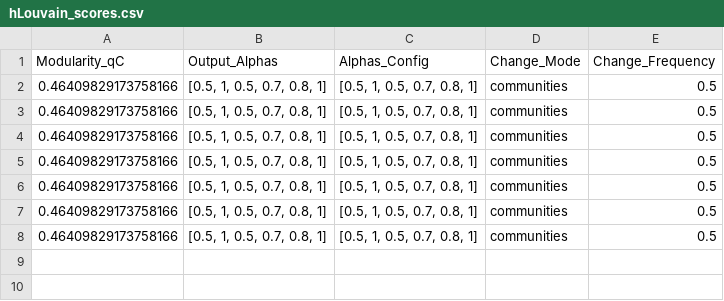
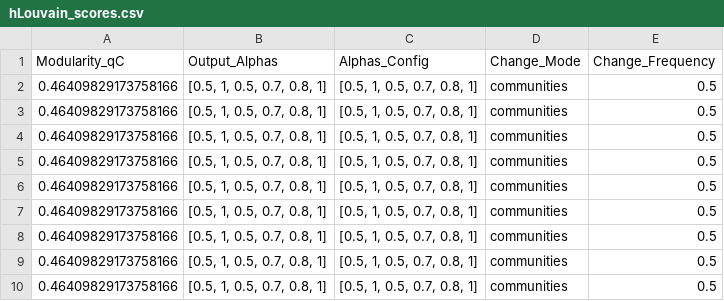
Before and after one commit to devarashs/EC-h-Louvain, a CSV file: src/results/hLouvain_scores.csv, drawn as a sheet; the diff names each change by its address in the sheet, - before the commit and + after, or states it on an @@ line.

Commit message:
Add visualizations for hypergraph communities and structure; update leaderboard and node/edge counting in run script

```diff
--- a/src/results/hLouvain_scores.csv
+++ b/src/results/hLouvain_scores.csv
+row 9: 0.46409829173758166 | [0.5, 1, 0.5, 0.7, 0.8, 1] | [0.5, 1, 0.5, 0.7, 0.8, 1] | communities | 0.5
+row 10: 0.46409829173758166 | [0.5, 1, 0.5, 0.7, 0.8, 1] | [0.5, 1, 0.5, 0.7, 0.8, 1] | communities | 0.5
```
Also changed, not shown: src/results/leaderboard.csv, 3 other files.
